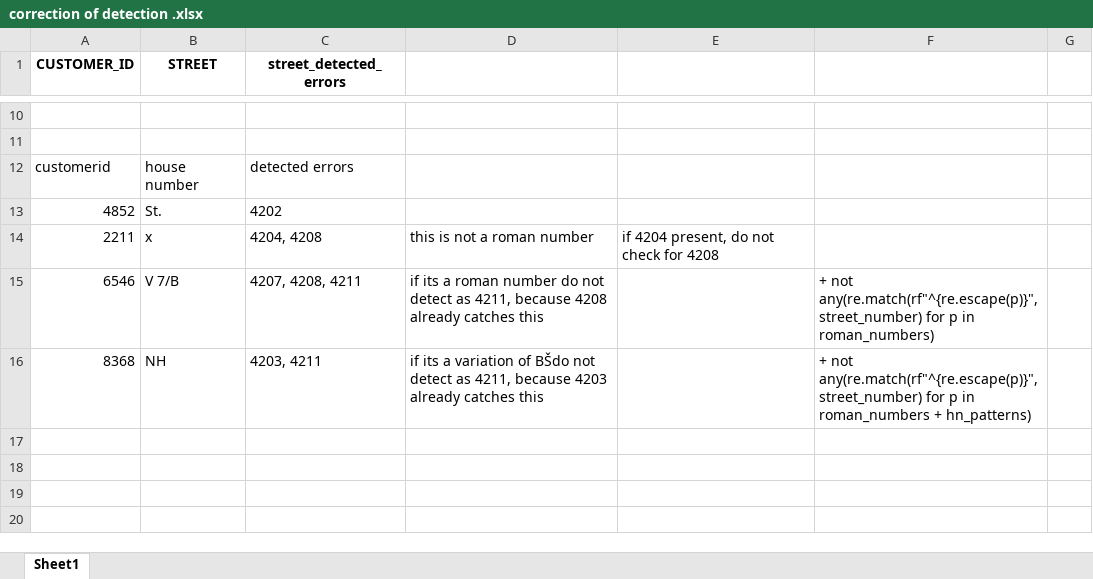
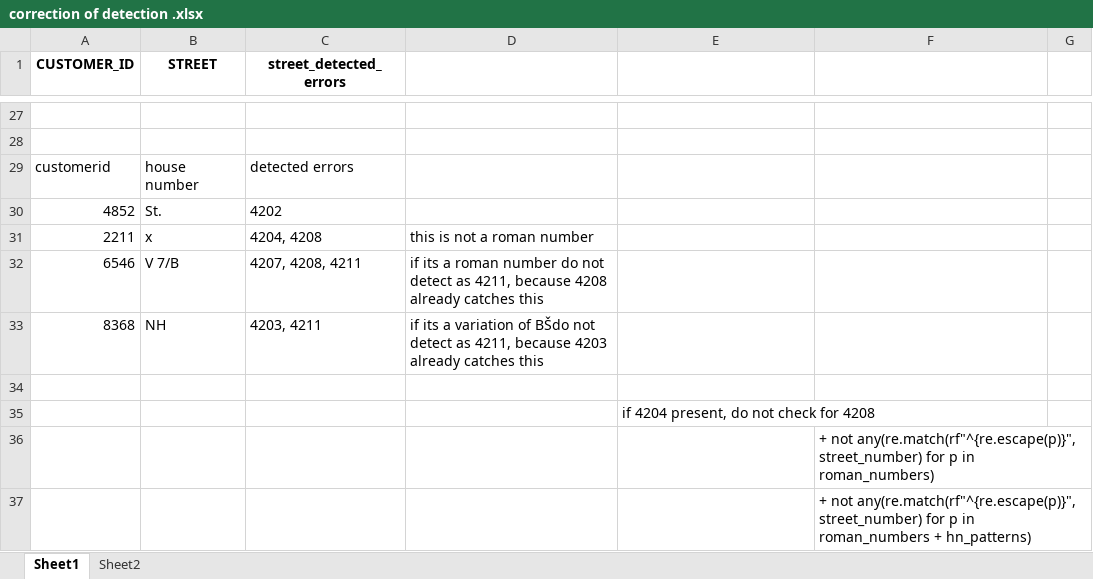
Before and after one commit to Asajt/customer_data_cleanup, an Excel workbook: src/raw_data/correction of detection .xlsx, sheet Sheet1, drawn as a sheet; only a part is shown, gaps mark what is left out; values as stored, in another font and other column widths than the file's, no borders; addresses are those after the commit; the diff covers the shown part only; the diff names each change by its address in the sheet, - before the commit and + after, or states it on an @@ line.

```diff
--- a/src/raw_data/correction of detection .xlsx (sheet Sheet1)
+++ b/src/raw_data/correction of detection .xlsx (sheet Sheet1)
+sheet tab: Sheet2
-E31: if 4204 present, do not check for 4208
+E31: (empty)
-F32: + not any(re.match(rf"^{re.escape(p)}", street_number) for p in roman_numbers)
+F32: (empty)
-F33: + not any(re.match(rf"^{re.escape(p)}", street_number) for p in roman_numbers + hn_patterns)
+F33: (empty)
+row 34: (empty)
+row 35:  |  |  |  | if 4204 present, do not check for 4208
+row 36:  |  |  |  |  | + not any(re.match(rf"^{re.escape(p)}", street_number) for p in roman_numbers)
+row 37:  |  |  |  |  | + not any(re.match(rf"^{re.escape(p)}", street_number) for p in roman_numbers + hn_patterns)
```
Also changed, not shown: 17 added rows elsewhere in this sheet, 3 other files.
